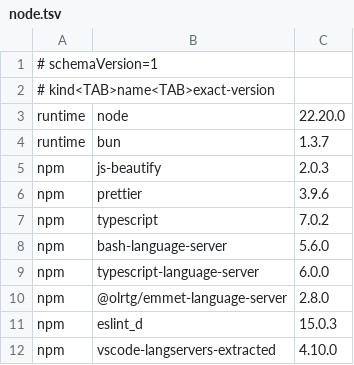
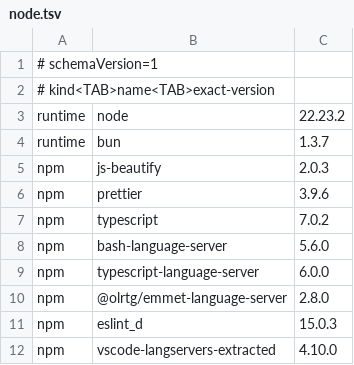
Before and after one commit to AndreGeng/mac-setup, a TSV file: config/runtime/node.tsv, drawn as a sheet.

Commit message:
fix: align Node runtime with pinned tools

```diff
--- a/config/runtime/node.tsv
+++ b/config/runtime/node.tsv
@@ -2,3 +2,3 @@
 # kind<TAB>name<TAB>exact-version
-runtime	node	22.20.0
+runtime	node	22.23.2
 runtime	bun	1.3.7
```
